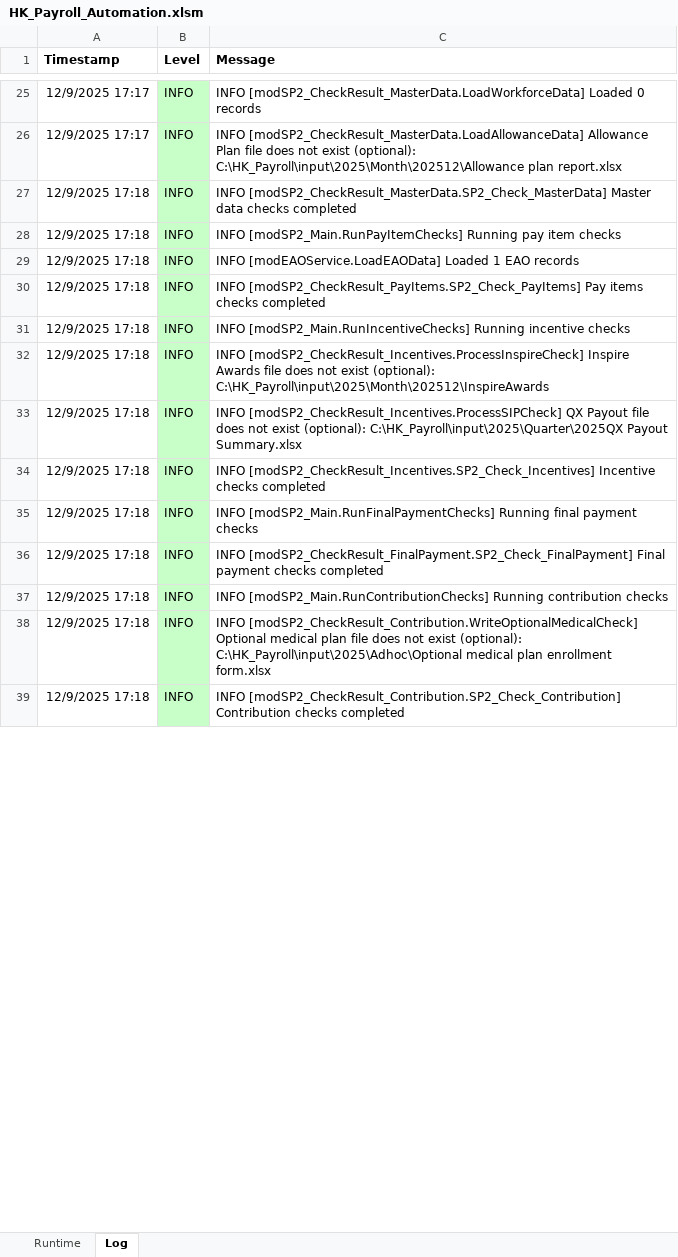
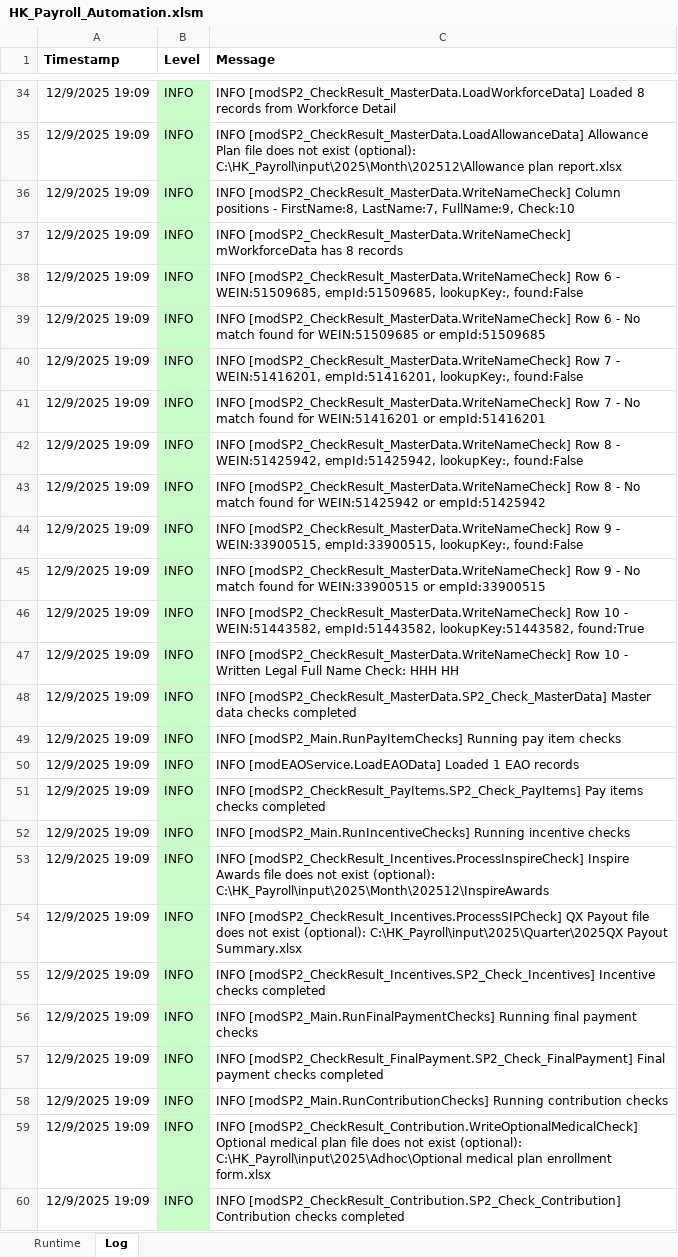
Before and after one commit to imaxwel/gzt-payroll-pad-vba-v2, an Excel workbook: code/HK_Payroll_Automation.xlsm, sheet Log, drawn as a sheet; only a part is shown, gaps mark what is left out; values as stored, in another font and other column widths than the file's, no borders; addresses are those after the commit; the diff covers the shown part only; the diff names each change by its address in the sheet, - before the commit and + after, or states it on an @@ line.

```diff
--- a/code/HK_Payroll_Automation.xlsm (sheet Log)
+++ b/code/HK_Payroll_Automation.xlsm (sheet Log)
-A34:A35 (Timestamp): 12/9/2025 17:17
+A34:A35 (Timestamp): 12/9/2025 19:09
-C34 (Message): …[modSP2_CheckResult_MasterData.LoadWorkforceData] Loaded 0 records
+C34 (Message): …[modSP2_CheckResult_MasterData.LoadWorkforceData] Loaded 8 records from Workforce Detail
+row 36: 12/9/2025 19:09 | INFO | INFO [modSP2_CheckResult_MasterData.WriteNameCheck] Column positions - FirstName:8, LastName:7, FullName:9, Check:10
+row 37: 12/9/2025 19:09 | INFO | INFO [modSP2_CheckResult_MasterData.WriteNameCheck] mWorkforceData has 8 records
+row 38: 12/9/2025 19:09 | INFO | INFO [modSP2_CheckResult_MasterData.WriteNameCheck] Row 6 - WEIN:51509685, empId:51509685, lookupKey:, found:False
+row 39: 12/9/2025 19:09 | INFO | INFO [modSP2_CheckResult_MasterData.WriteNameCheck] Row 6 - No match found for WEIN:51509685 or empId:51509685
+row 40: 12/9/2025 19:09 | INFO | INFO [modSP2_CheckResult_MasterData.WriteNameCheck] Row 7 - WEIN:51416201, empId:51416201, lookupKey:, found:False
+row 41: 12/9/2025 19:09 | INFO | INFO [modSP2_CheckResult_MasterData.WriteNameCheck] Row 7 - No match found for WEIN:51416201 or empId:51416201
+row 42: 12/9/2025 19:09 | INFO | INFO [modSP2_CheckResult_MasterData.WriteNameCheck] Row 8 - WEIN:51425942, empId:51425942, lookupKey:, found:False
+row 43: 12/9/2025 19:09 | INFO | INFO [modSP2_CheckResult_MasterData.WriteNameCheck] Row 8 - No match found for WEIN:51425942 or empId:51425942
+row 44: 12/9/2025 19:09 | INFO | INFO [modSP2_CheckResult_MasterData.WriteNameCheck] Row 9 - WEIN:33900515, empId:33900515, lookupKey:, found:False
+row 45: 12/9/2025 19:09 | INFO | INFO [modSP2_CheckResult_MasterData.WriteNameCheck] Row 9 - No match found for WEIN:33900515 or empId:33900515
+row 46: 12/9/2025 19:09 | INFO | INFO [modSP2_CheckResult_MasterData.WriteNameCheck] Row 10 - WEIN:51443582, empId:51443582, lookupKey:51443582, found:True
+row 47: 12/9/2025 19:09 | INFO | INFO [modSP2_CheckResult_MasterData.WriteNameCheck] Row 10 - Written Legal Full Name Check: HHH HH
-A48:A60 (Timestamp): 12/9/2025 17:18
+A48:A60 (Timestamp): 12/9/2025 19:09
```
Also changed, not shown: 9 added rows and 42 edited cells elsewhere in this sheet.
